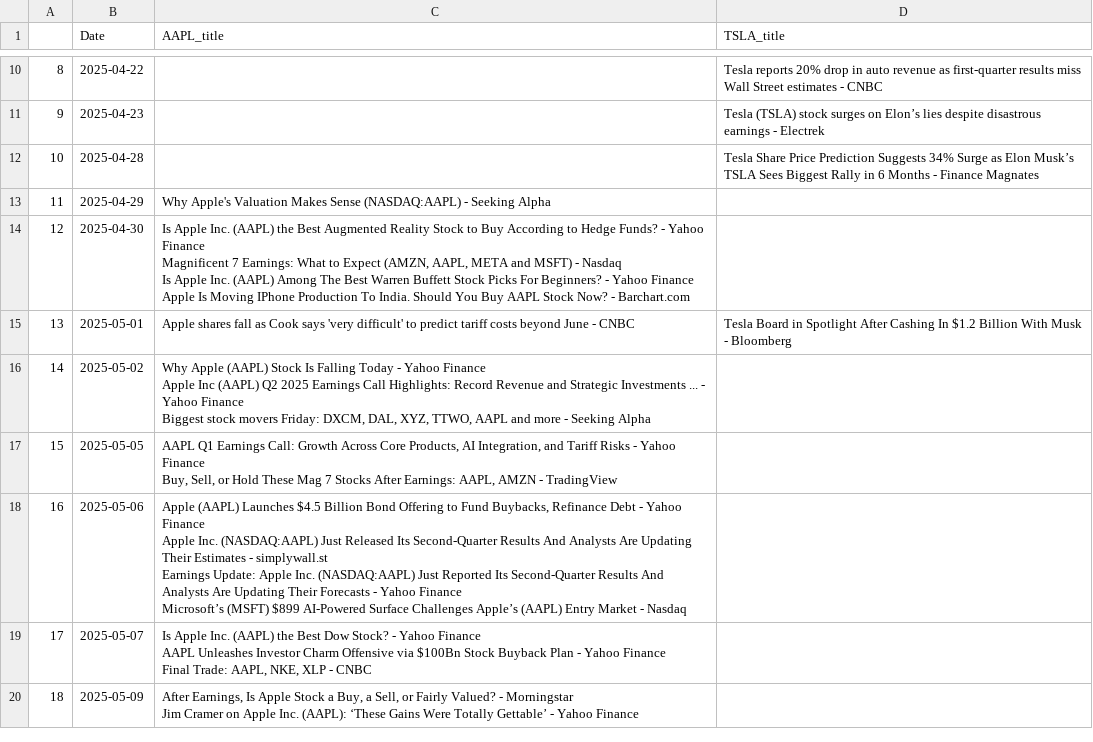
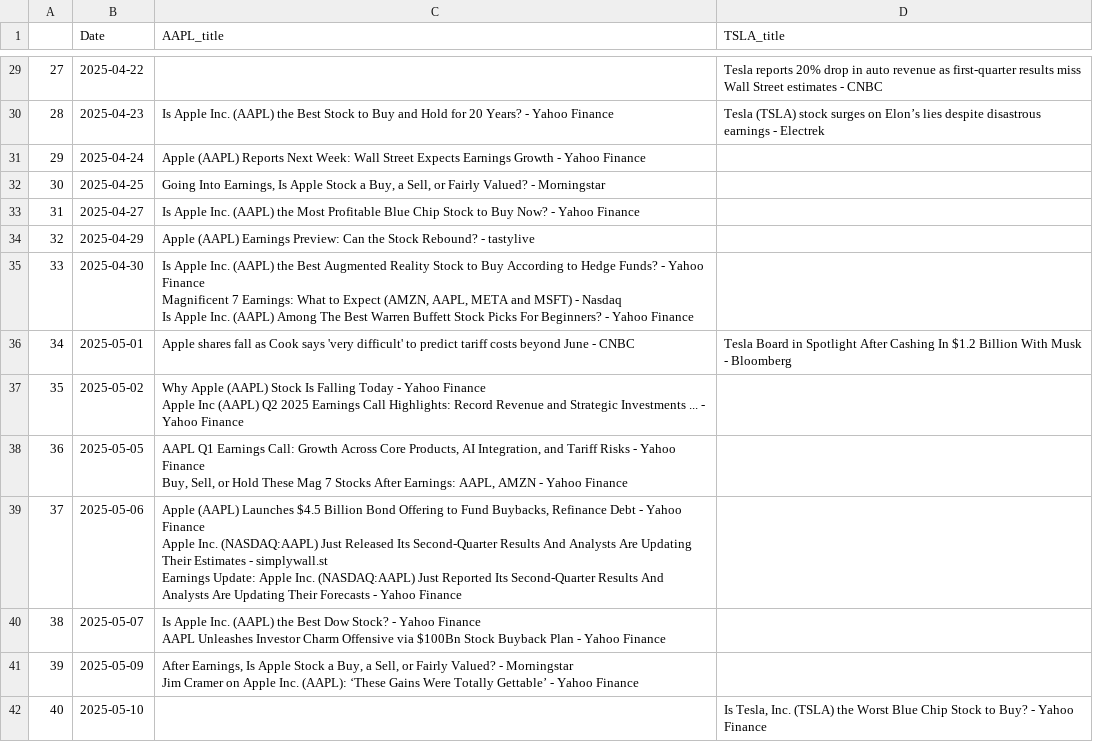
Before and after one commit to tunbin2697/AI-powered-stock-analytics, a CSV file: src/data/raw/news_raw_data.csv, drawn as a sheet; only a part is shown, gaps mark what is left out; removed rows and columns are numbered as before the commit, all else as after; ↵ is a line break in a cell; the diff covers the shown part only; the diff names each change by its address in the sheet, - before the commit and + after, or states it on an @@ line.

```diff
--- a/src/data/raw/news_raw_data.csv
+++ b/src/data/raw/news_raw_data.csv
@@ column A renumbered from row 2 down @@
-C30 (AAPL_title): (empty)
+C30 (AAPL_title): Is Apple Inc. (AAPL) the Best Stock to Buy and Hold for 20 Years? - Yahoo Finance
-row 12: 10 | 2025-04-28 |  | Tesla Share Price Prediction Suggests 34% Surge as Elon Musk’s TSLA Sees Biggest Rally in 6 Months - Finance Magnates
+row 31: 29 | 2025-04-24 | Apple (AAPL) Reports Next Week: Wall Street Expects Earnings Growth - Yahoo Finance
+row 32: 30 | 2025-04-25 | Going Into Earnings, Is Apple Stock a Buy, a Sell, or Fairly Valued? - Morningstar
+row 33: 31 | 2025-04-27 | Is Apple Inc. (AAPL) the Most Profitable Blue Chip Stock to Buy Now? - Yahoo Finance
-C34 (AAPL_title): Why Apple's Valuation Makes Sense (NASDAQ:AAPL) - Seeking Alpha
+C34 (AAPL_title): Apple (AAPL) Earnings Preview: Can the Stock Rebound? - tastylive
-C35 (AAPL_title): …Yahoo Finance ↵ Apple Is Moving IPhone Production To India. Should You Buy AAPL Stock Now? - Barchart.com
+C35 (AAPL_title): …Yahoo Finance
-C37 (AAPL_title): …Yahoo Finance ↵ Biggest stock movers Friday: DXCM, DAL, XYZ, TTWO, AAPL and more - Seeking Alpha
+C37 (AAPL_title): …Yahoo Finance
-C38 (AAPL_title): …AMZN - TradingView
+C38 (AAPL_title): …AMZN - Yahoo Finance
-C39 (AAPL_title): …Yahoo Finance ↵ Microsoft’s (MSFT) $899 AI-Powered Surface Challenges Apple’s (AAPL) Entry Market - Nasdaq
+C39 (AAPL_title): …Yahoo Finance
-C40 (AAPL_title): …Yahoo Finance ↵ Final Trade: AAPL, NKE, XLP - CNBC
+C40 (AAPL_title): …Yahoo Finance
+row 42: 40 | 2025-05-10 |  | Is Tesla, Inc. (TSLA) the Worst Blue Chip Stock to Buy? - Yahoo Finance
```
Also changed, not shown: 23 added rows, 4 removed rows and 50 edited cells elsewhere in this file, src/data/raw/fred_raw_data.csv, 14 other files.
